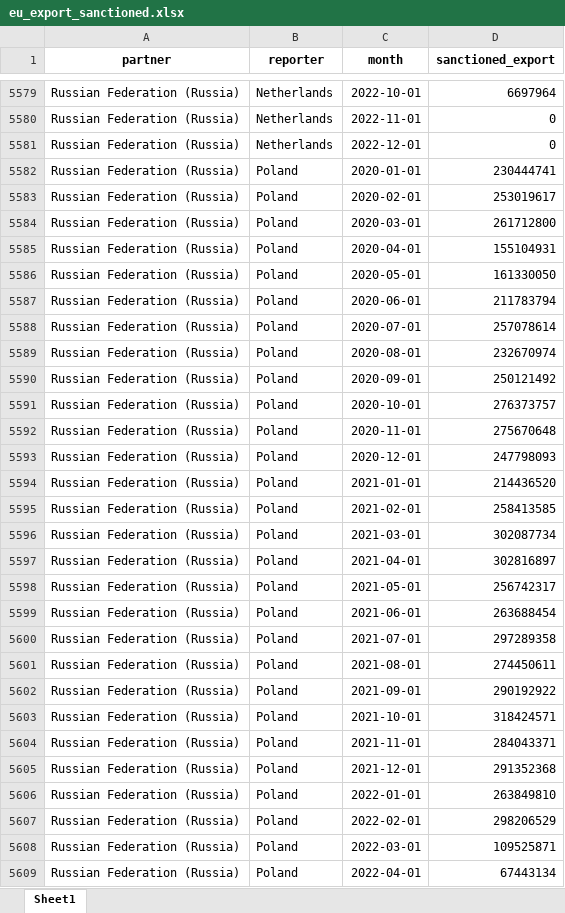
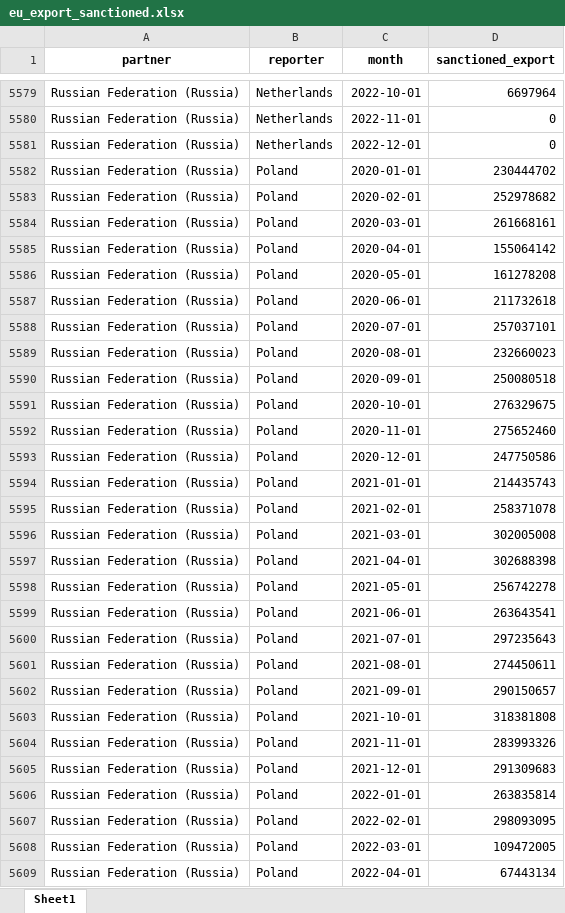
Before and after one commit to vzemlys/ruimpeks, an Excel workbook: xlsx/eu_export_sanctioned.xlsx, sheet Sheet1, drawn as a sheet; only a part is shown, gaps mark what is left out; values as stored, in another font and other column widths than the file's, no borders; the diff covers the shown part only; the diff names each change by its address in the sheet, - before the commit and + after, or states it on an @@ line.

```diff
--- a/xlsx/eu_export_sanctioned.xlsx (sheet Sheet1)
+++ b/xlsx/eu_export_sanctioned.xlsx (sheet Sheet1)
-D5582 (sanctioned_export): 230444741
+D5582 (sanctioned_export): 230444702
-D5583 (sanctioned_export): 253019617
+D5583 (sanctioned_export): 252978682
-D5584 (sanctioned_export): 261712800
+D5584 (sanctioned_export): 261668161
-D5585 (sanctioned_export): 155104931
+D5585 (sanctioned_export): 155064142
-D5586 (sanctioned_export): 161330050
+D5586 (sanctioned_export): 161278208
-D5587 (sanctioned_export): 211783794
+D5587 (sanctioned_export): 211732618
-D5588 (sanctioned_export): 257078614
+D5588 (sanctioned_export): 257037101
-D5589 (sanctioned_export): 232670974
+D5589 (sanctioned_export): 232660023
-D5590 (sanctioned_export): 250121492
+D5590 (sanctioned_export): 250080518
-D5591 (sanctioned_export): 276373757
+D5591 (sanctioned_export): 276329675
-D5592 (sanctioned_export): 275670648
+D5592 (sanctioned_export): 275652460
-D5593 (sanctioned_export): 247798093
+D5593 (sanctioned_export): 247750586
-D5594 (sanctioned_export): 214436520
+D5594 (sanctioned_export): 214435743
-D5595 (sanctioned_export): 258413585
+D5595 (sanctioned_export): 258371078
-D5596 (sanctioned_export): 302087734
+D5596 (sanctioned_export): 302005008
-D5597 (sanctioned_export): 302816897
+D5597 (sanctioned_export): 302688398
-D5598 (sanctioned_export): 256742317
+D5598 (sanctioned_export): 256742278
-D5599 (sanctioned_export): 263688454
+D5599 (sanctioned_export): 263643541
-D5600 (sanctioned_export): 297289358
+D5600 (sanctioned_export): 297235643
-D5602 (sanctioned_export): 290192922
+D5602 (sanctioned_export): 290150657
-D5603 (sanctioned_export): 318424571
+D5603 (sanctioned_export): 318381808
-D5604 (sanctioned_export): 284043371
+D5604 (sanctioned_export): 283993326
-D5605 (sanctioned_export): 291352368
+D5605 (sanctioned_export): 291309683
-D5606 (sanctioned_export): 263849810
+D5606 (sanctioned_export): 263835814
-D5607 (sanctioned_export): 298206529
+D5607 (sanctioned_export): 298093095
-D5608 (sanctioned_export): 109525871
+D5608 (sanctioned_export): 109472005
```
Also changed, not shown: 174 edited cells elsewhere in this sheet, 1 other file.
